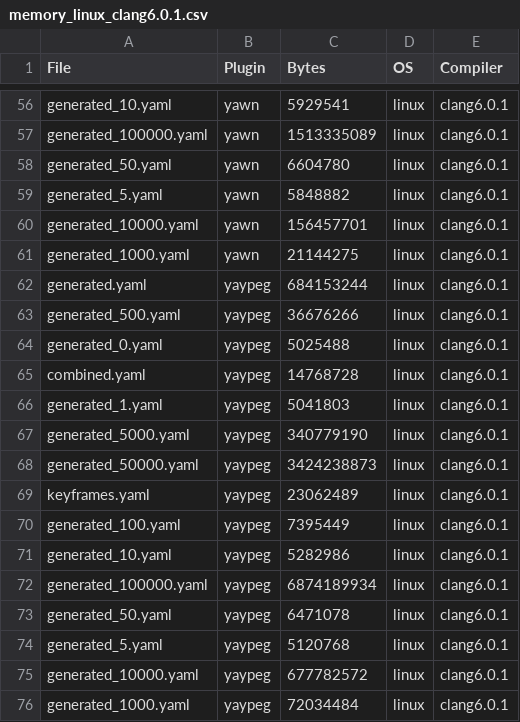
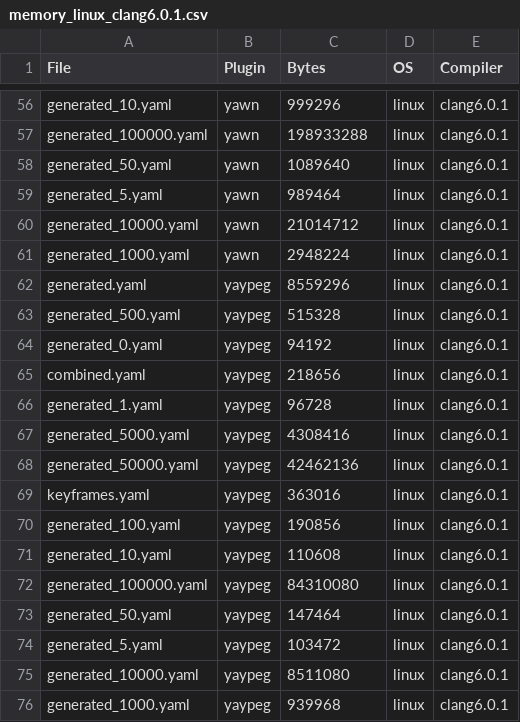
Before and after one commit to ElektraInitiative/rawdata, a CSV file: YAML/Results/Memory Usage/memory_linux_clang6.0.1.csv, drawn as a sheet; only a part is shown, gaps mark what is left out; the diff covers the shown part only; the diff names each change by its address in the sheet, - before the commit and + after, or states it on an @@ line.

```diff
--- a/YAML/Results/Memory Usage/memory_linux_clang6.0.1.csv
+++ b/YAML/Results/Memory Usage/memory_linux_clang6.0.1.csv
-C56 (Bytes): 5929541
+C56 (Bytes): 999296
-C57 (Bytes): 1513335089
+C57 (Bytes): 198933288
-C58 (Bytes): 6604780
+C58 (Bytes): 1089640
-C59 (Bytes): 5848882
+C59 (Bytes): 989464
-C60 (Bytes): 156457701
+C60 (Bytes): 21014712
-C61 (Bytes): 21144275
+C61 (Bytes): 2948224
-C62 (Bytes): 684153244
+C62 (Bytes): 8559296
-C63 (Bytes): 36676266
+C63 (Bytes): 515328
-C64 (Bytes): 5025488
+C64 (Bytes): 94192
-C65 (Bytes): 14768728
+C65 (Bytes): 218656
-C66 (Bytes): 5041803
+C66 (Bytes): 96728
-C67 (Bytes): 340779190
+C67 (Bytes): 4308416
-C68 (Bytes): 3424238873
+C68 (Bytes): 42462136
-C69 (Bytes): 23062489
+C69 (Bytes): 363016
-C70 (Bytes): 7395449
+C70 (Bytes): 190856
-C71 (Bytes): 5282986
+C71 (Bytes): 110608
-C72 (Bytes): 6874189934
+C72 (Bytes): 84310080
-C73 (Bytes): 6471078
+C73 (Bytes): 147464
-C74 (Bytes): 5120768
+C74 (Bytes): 103472
-C75 (Bytes): 677782572
+C75 (Bytes): 8511080
-C76 (Bytes): 72034484
+C76 (Bytes): 939968
```
Also changed, not shown: 54 edited cells elsewhere in this file, YAML/Results/Memory Usage/memory_linux_gcc8.3.0.csv.
